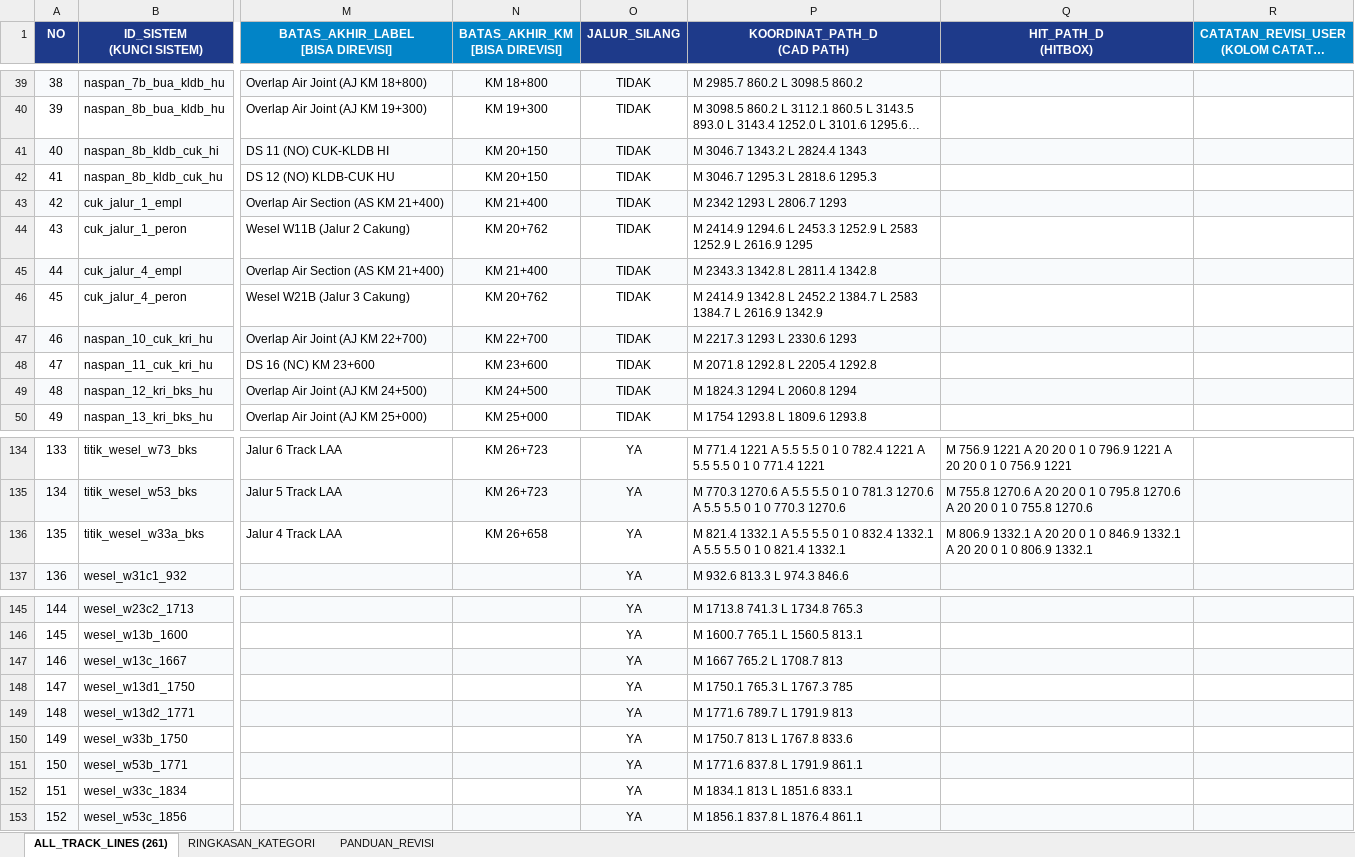
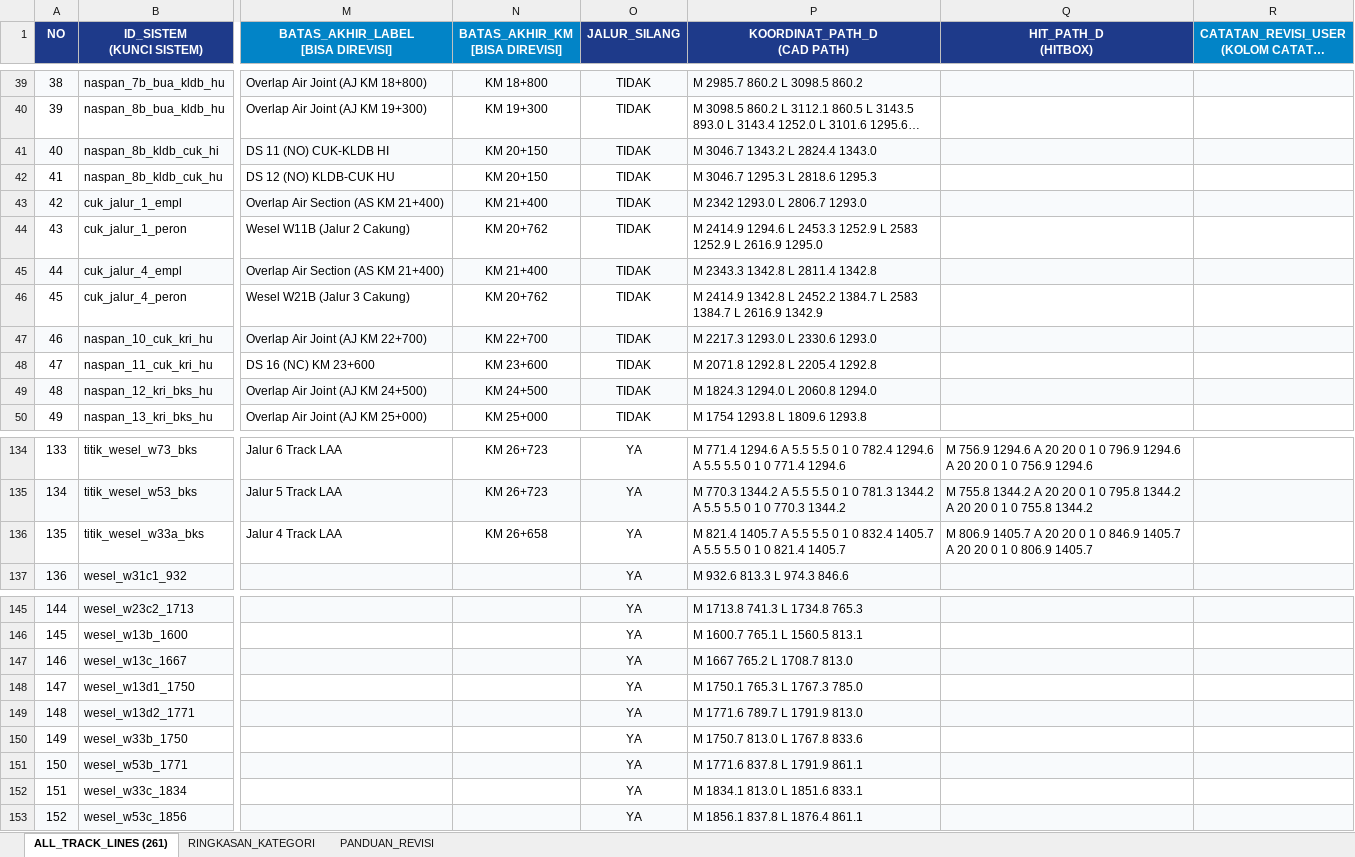
Before and after one commit to kusumayoga134-sudo/laa-jatinegara-dashboard, an Excel workbook: frontend/public/MASTER_DATA_ALL_TRACK_LINES_UPT_1.9.xlsx, sheet ALL_TRACK_LINES (261), drawn as a sheet; only a part is shown, gaps mark what is left out; long unchanged cells end in …; values as stored, in another font and other column widths than the file's, no borders; the diff covers the shown part only; the diff names each change by its address in the sheet, - before the commit and + after, or states it on an @@ line.

```diff
--- a/frontend/public/MASTER_DATA_ALL_TRACK_LINES_UPT_1.9.xlsx (sheet ALL_TRACK_LINES (261))
+++ b/frontend/public/MASTER_DATA_ALL_TRACK_LINES_UPT_1.9.xlsx (sheet ALL_TRACK_LINES (261))
-P41 (KOORDINAT_PATH_D (CAD PATH)): M 3046.7 1343.2 L 2824.4 1343
+P41 (KOORDINAT_PATH_D (CAD PATH)): M 3046.7 1343.2 L 2824.4 1343.0
-P43 (KOORDINAT_PATH_D (CAD PATH)): M 2342 1293 L 2806.7 1293
+P43 (KOORDINAT_PATH_D (CAD PATH)): M 2342 1293.0 L 2806.7 1293.0
-P44 (KOORDINAT_PATH_D (CAD PATH)): …L 2616.9 1295
+P44 (KOORDINAT_PATH_D (CAD PATH)): …L 2616.9 1295.0
-P47 (KOORDINAT_PATH_D (CAD PATH)): M 2217.3 1293 L 2330.6 1293
+P47 (KOORDINAT_PATH_D (CAD PATH)): M 2217.3 1293.0 L 2330.6 1293.0
-P49 (KOORDINAT_PATH_D (CAD PATH)): M 1824.3 1294 L 2060.8 1294
+P49 (KOORDINAT_PATH_D (CAD PATH)): M 1824.3 1294.0 L 2060.8 1294.0
-P134 (KOORDINAT_PATH_D (CAD PATH)): M 771.4 1221 A 5.5 5.5 0 1 0 782.4 1221 A 5.5 5.5 0 1 0 771.4 1221
+P134 (KOORDINAT_PATH_D (CAD PATH)): M 771.4 1294.6 A 5.5 5.5 0 1 0 782.4 1294.6 A 5.5 5.5 0 1 0 771.4 1294.6
-Q134 (HIT_PATH_D (HITBOX)): M 756.9 1221 A 20 20 0 1 0 796.9 1221 A 20 20 0 1 0 756.9 1221
+Q134 (HIT_PATH_D (HITBOX)): M 756.9 1294.6 A 20 20 0 1 0 796.9 1294.6 A 20 20 0 1 0 756.9 1294.6
-P135 (KOORDINAT_PATH_D (CAD PATH)): M 770.3 1270.6 A 5.5 5.5 0 1 0 781.3 1270.6 A 5.5 5.5 0 1 0 770.3 1270.6
+P135 (KOORDINAT_PATH_D (CAD PATH)): M 770.3 1344.2 A 5.5 5.5 0 1 0 781.3 1344.2 A 5.5 5.5 0 1 0 770.3 1344.2
-Q135 (HIT_PATH_D (HITBOX)): M 755.8 1270.6 A 20 20 0 1 0 795.8 1270.6 A 20 20 0 1 0 755.8 1270.6
+Q135 (HIT_PATH_D (HITBOX)): M 755.8 1344.2 A 20 20 0 1 0 795.8 1344.2 A 20 20 0 1 0 755.8 1344.2
-P136 (KOORDINAT_PATH_D (CAD PATH)): M 821.4 1332.1 A 5.5 5.5 0 1 0 832.4 1332.1 A 5.5 5.5 0 1 0 821.4 1332.1
+P136 (KOORDINAT_PATH_D (CAD PATH)): M 821.4 1405.7 A 5.5 5.5 0 1 0 832.4 1405.7 A 5.5 5.5 0 1 0 821.4 1405.7
-Q136 (HIT_PATH_D (HITBOX)): M 806.9 1332.1 A 20 20 0 1 0 846.9 1332.1 A 20 20 0 1 0 806.9 1332.1
+Q136 (HIT_PATH_D (HITBOX)): M 806.9 1405.7 A 20 20 0 1 0 846.9 1405.7 A 20 20 0 1 0 806.9 1405.7
-P147 (KOORDINAT_PATH_D (CAD PATH)): M 1667 765.2 L 1708.7 813
+P147 (KOORDINAT_PATH_D (CAD PATH)): M 1667 765.2 L 1708.7 813.0
-P148 (KOORDINAT_PATH_D (CAD PATH)): M 1750.1 765.3 L 1767.3 785
+P148 (KOORDINAT_PATH_D (CAD PATH)): M 1750.1 765.3 L 1767.3 785.0
-P149 (KOORDINAT_PATH_D (CAD PATH)): M 1771.6 789.7 L 1791.9 813
+P149 (KOORDINAT_PATH_D (CAD PATH)): M 1771.6 789.7 L 1791.9 813.0
-P150 (KOORDINAT_PATH_D (CAD PATH)): M 1750.7 813 L 1767.8 833.6
+P150 (KOORDINAT_PATH_D (CAD PATH)): M 1750.7 813.0 L 1767.8 833.6
-P152 (KOORDINAT_PATH_D (CAD PATH)): M 1834.1 813 L 1851.6 833.1
+P152 (KOORDINAT_PATH_D (CAD PATH)): M 1834.1 813.0 L 1851.6 833.1
```
Also changed, not shown: 132 edited cells elsewhere in this sheet, MASTER_DATA_ALL_TRACK_LINES_UPT_1.9.xlsx, 16 other files.
